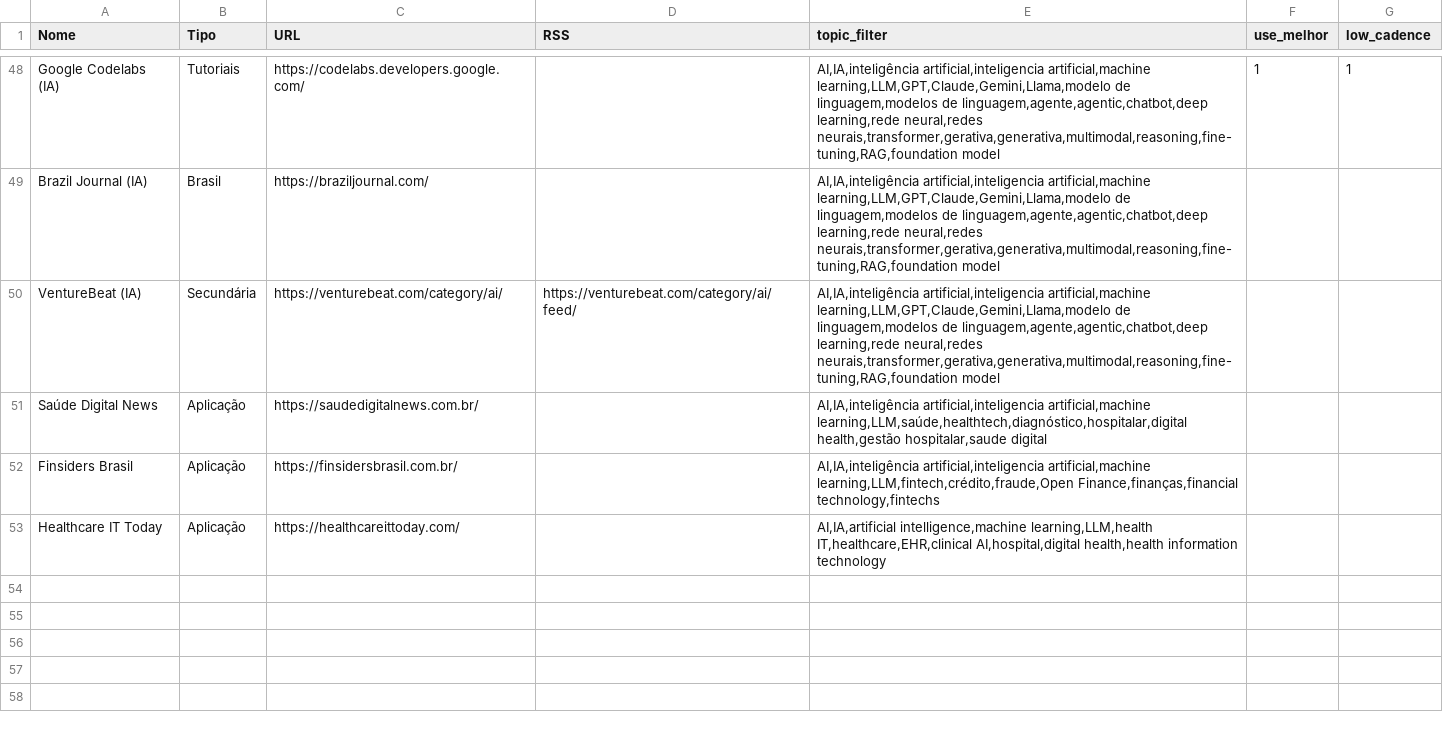
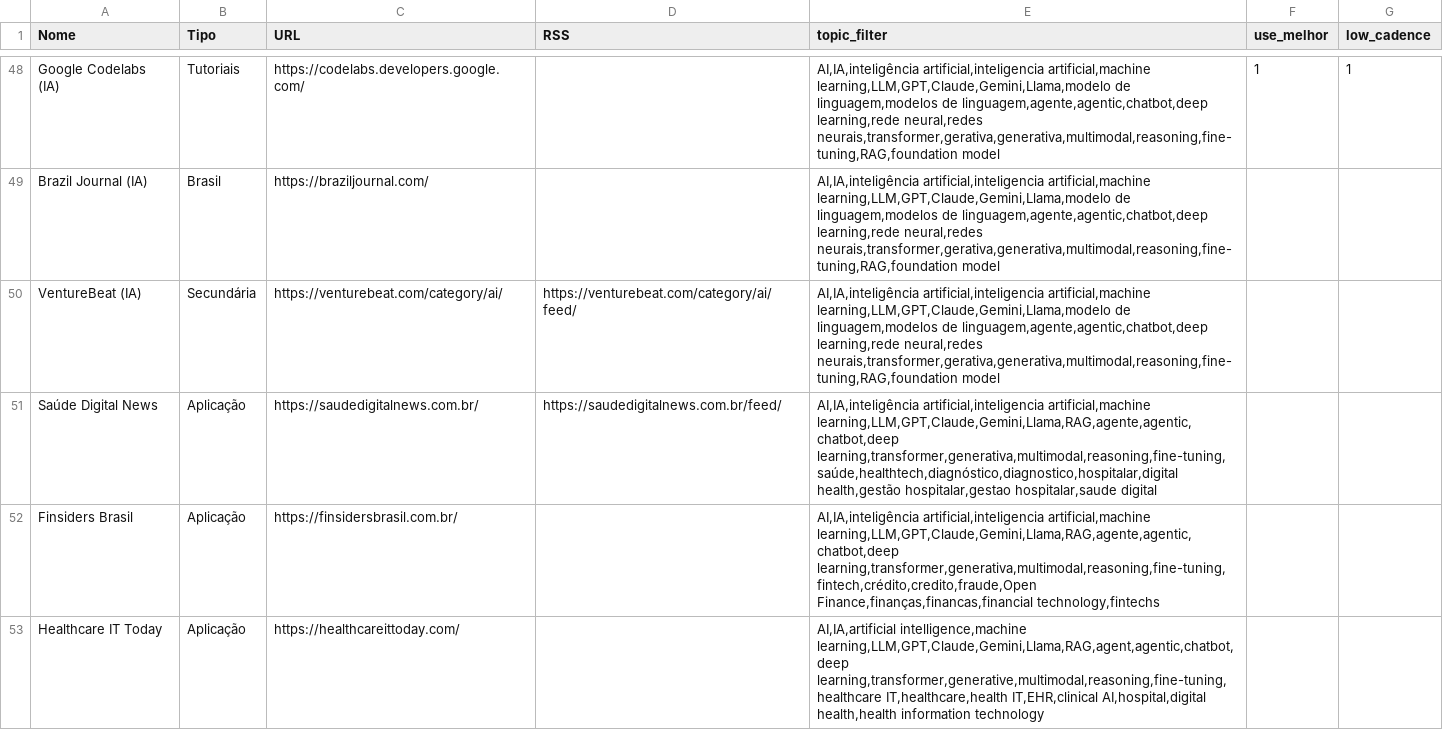
Before and after one commit to vjpixel/diaria-studio, a CSV file: seed/sources.csv, drawn as a sheet; only a part is shown, gaps mark what is left out.

```diff
--- a/seed/sources.csv
+++ b/seed/sources.csv
@@ -50,4 +50,4 @@ Brazil Journal (IA),Brasil,https://braziljournal.com/,,"AI,IA,inteligência arti
 VentureBeat (IA),Secundária,https://venturebeat.com/category/ai/,https://venturebeat.com/category/ai/feed/,"AI,IA,inteligência artificial,inteligencia artificial,machine learning,LLM,GPT,Claude,Gemini,Llama,modelo de linguagem,modelos de linguagem,agente,agentic,chatbot,deep learning,rede neural,redes neurais,transformer,gerativa,generativa,multimodal,reasoning,fine-tuning,RAG,foundation model",,
-Saúde Digital News,Aplicação,https://saudedigitalnews.com.br/,,"AI,IA,inteligência artificial,inteligencia artificial,machine learning,LLM,saúde,healthtech,diagnóstico,hospitalar,digital health,gestão hospitalar,saude digital",,
-Finsiders Brasil,Aplicação,https://finsidersbrasil.com.br/,,"AI,IA,inteligência artificial,inteligencia artificial,machine learning,LLM,fintech,crédito,fraude,Open Finance,finanças,financial technology,fintechs",,
-Healthcare IT Today,Aplicação,https://healthcareittoday.com/,,"AI,IA,artificial intelligence,machine learning,LLM,health IT,healthcare,EHR,clinical AI,hospital,digital health,health information technology",,
+Saúde Digital News,Aplicação,https://saudedigitalnews.com.br/,https://saudedigitalnews.com.br/feed/,"AI,IA,inteligência artificial,inteligencia artificial,machine learning,LLM,GPT,Claude,Gemini,Llama,RAG,agente,agentic,chatbot,deep learning,transformer,generativa,multimodal,reasoning,fine-tuning,saúde,healthtech,diagnóstico,diagnostico,hospitalar,digital health,gestão hospitalar,gestao hospitalar,saude digital",,
+Finsiders Brasil,Aplicação,https://finsidersbrasil.com.br/,,"AI,IA,inteligência artificial,inteligencia artificial,machine learning,LLM,GPT,Claude,Gemini,Llama,RAG,agente,agentic,chatbot,deep learning,transformer,generativa,multimodal,reasoning,fine-tuning,fintech,crédito,credito,fraude,Open Finance,finanças,financas,financial technology,fintechs",,
+Healthcare IT Today,Aplicação,https://healthcareittoday.com/,,"AI,IA,artificial intelligence,machine learning,LLM,GPT,Claude,Gemini,Llama,RAG,agent,agentic,chatbot,deep learning,transformer,generative,multimodal,reasoning,fine-tuning,healthcare IT,healthcare,health IT,EHR,clinical AI,hospital,digital health,health information technology",,
```
Also changed, not shown: 1 other file.
